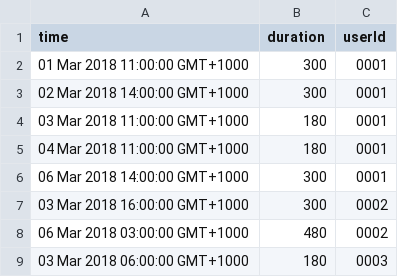
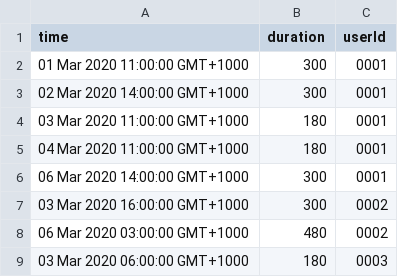
Before and after one commit to chips5k/challenge-booking-uploader, a CSV file: bookings.csv, drawn as a sheet.

```diff
--- a/bookings.csv
+++ b/bookings.csv
@@ -1,9 +1,9 @@
 time, duration, userId
-01 Mar 2018 11:00:00 GMT+1000, 300, 0001
-02 Mar 2018 14:00:00 GMT+1000, 300, 0001
-03 Mar 2018 11:00:00 GMT+1000, 180, 0001
-04 Mar 2018 11:00:00 GMT+1000, 180, 0001
-06 Mar 2018 14:00:00 GMT+1000, 300, 0001
-03 Mar 2018 16:00:00 GMT+1000, 300, 0002
-06 Mar 2018 03:00:00 GMT+1000, 480, 0002
-03 Mar 2018 06:00:00 GMT+1000, 180, 0003
+01 Mar 2020 11:00:00 GMT+1000, 300, 0001
+02 Mar 2020 14:00:00 GMT+1000, 300, 0001
+03 Mar 2020 11:00:00 GMT+1000, 180, 0001
+04 Mar 2020 11:00:00 GMT+1000, 180, 0001
+06 Mar 2020 14:00:00 GMT+1000, 300, 0001
+03 Mar 2020 16:00:00 GMT+1000, 300, 0002
+06 Mar 2020 03:00:00 GMT+1000, 480, 0002
+03 Mar 2020 06:00:00 GMT+1000, 180, 0003
```
Also changed, not shown: 6 other files.
